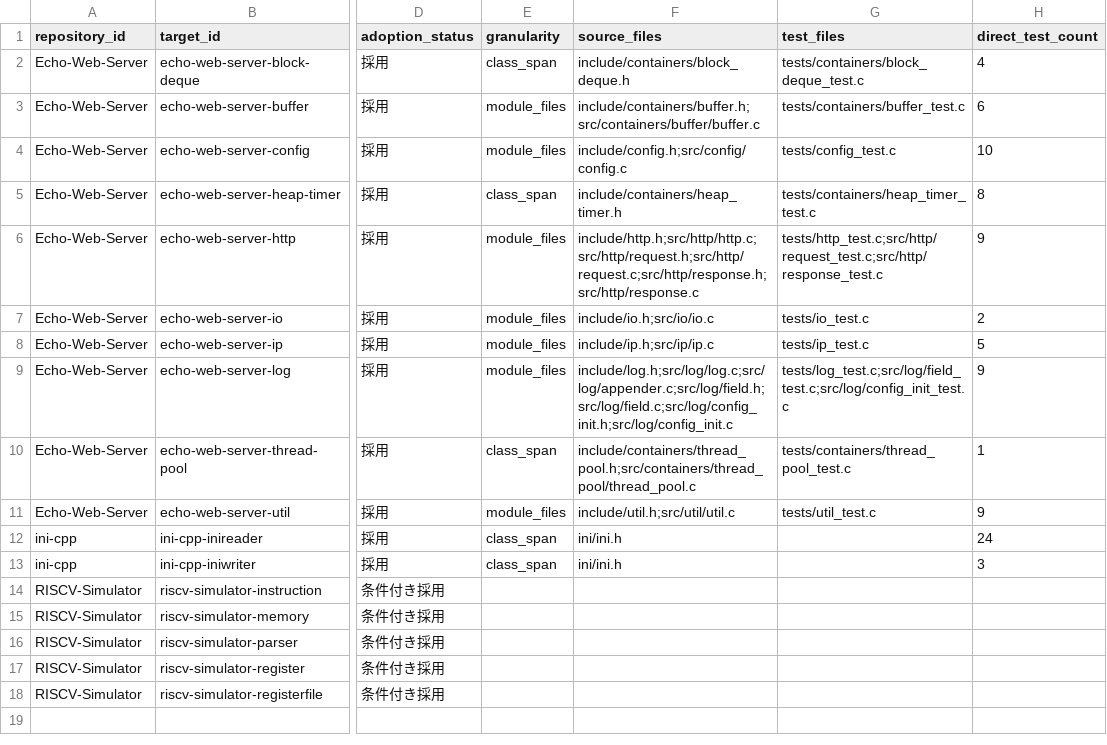
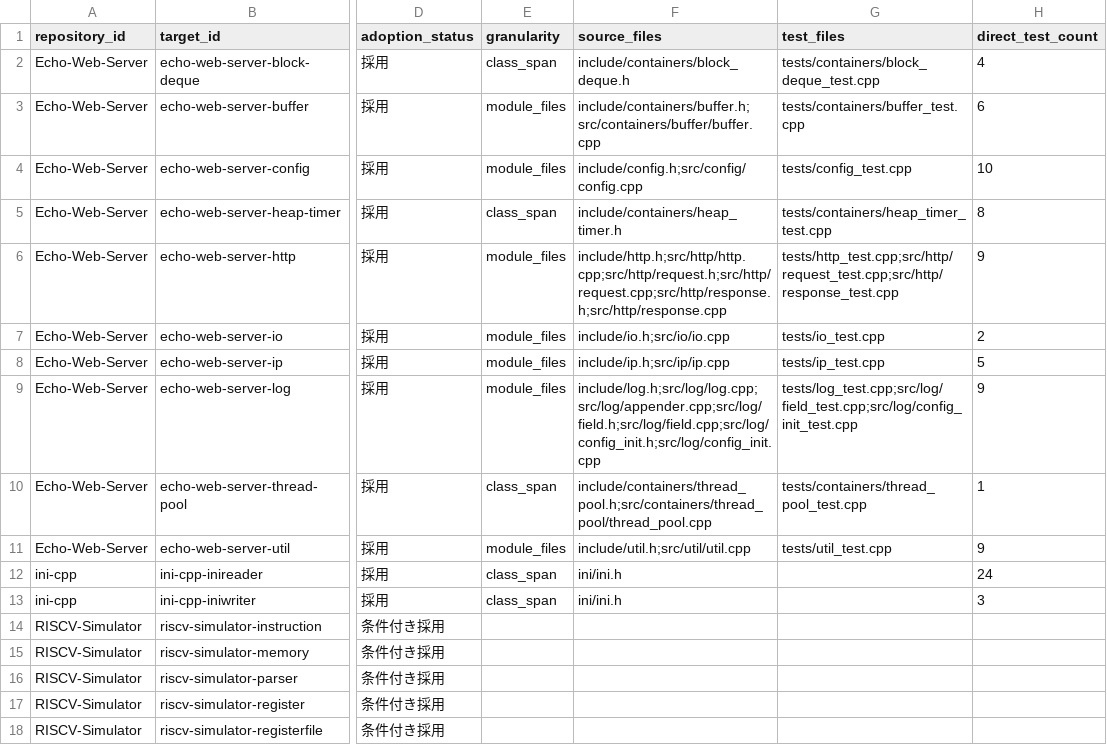
Before and after one commit to IchinaZiru/cpp-design-dataset, a CSV file: reports/batch/batch_readiness.csv, drawn as a sheet; only a part is shown, gaps mark what is left out; the diff names each change by its address in the sheet, - before the commit and + after, or states it on an @@ line.

Commit message:
experiment: configure Echo io round-trip execution

```diff
--- a/reports/batch/batch_readiness.csv
+++ b/reports/batch/batch_readiness.csv
-G2 (test_files): tests/containers/block_deque_test.c
+G2 (test_files): tests/containers/block_deque_test.cpp
-F3 (source_files): include/containers/buffer.h;src/containers/buffer/buffer.c
+F3 (source_files): include/containers/buffer.h;src/containers/buffer/buffer.cpp
-G3 (test_files): tests/containers/buffer_test.c
+G3 (test_files): tests/containers/buffer_test.cpp
-F4 (source_files): include/config.h;src/config/config.c
+F4 (source_files): include/config.h;src/config/config.cpp
-G4 (test_files): tests/config_test.c
+G4 (test_files): tests/config_test.cpp
-G5 (test_files): tests/containers/heap_timer_test.c
+G5 (test_files): tests/containers/heap_timer_test.cpp
-F6 (source_files): include/http.h;src/http/http.c;src/http/request.h;src/http/request.c;src/http/response.h;src/http/response.c
+F6 (source_files): include/http.h;src/http/http.cpp;src/http/request.h;src/http/request.cpp;src/http/response.h;src/http/response.cpp
-G6 (test_files): tests/http_test.c;src/http/request_test.c;src/http/response_test.c
+G6 (test_files): tests/http_test.cpp;src/http/request_test.cpp;src/http/response_test.cpp
-F7 (source_files): include/io.h;src/io/io.c
+F7 (source_files): include/io.h;src/io/io.cpp
-G7 (test_files): tests/io_test.c
+G7 (test_files): tests/io_test.cpp
-F8 (source_files): include/ip.h;src/ip/ip.c
+F8 (source_files): include/ip.h;src/ip/ip.cpp
-G8 (test_files): tests/ip_test.c
+G8 (test_files): tests/ip_test.cpp
-F9 (source_files): include/log.h;src/log/log.c;src/log/appender.c;src/log/field.h;src/log/field.c;src/log/config_init.h;src/log/config_init.c
+F9 (source_files): include/log.h;src/log/log.cpp;src/log/appender.cpp;src/log/field.h;src/log/field.cpp;src/log/config_init.h;src/log/config_init.cpp
-G9 (test_files): tests/log_test.c;src/log/field_test.c;src/log/config_init_test.c
+G9 (test_files): tests/log_test.cpp;src/log/field_test.cpp;src/log/config_init_test.cpp
-F10 (source_files): include/containers/thread_pool.h;src/containers/thread_pool/thread_pool.c
+F10 (source_files): include/containers/thread_pool.h;src/containers/thread_pool/thread_pool.cpp
-G10 (test_files): tests/containers/thread_pool_test.c
+G10 (test_files): tests/containers/thread_pool_test.cpp
-F11 (source_files): include/util.h;src/util/util.c
+F11 (source_files): include/util.h;src/util/util.cpp
-G11 (test_files): tests/util_test.c
+G11 (test_files): tests/util_test.cpp
```
Also changed, not shown: 23 other files.
